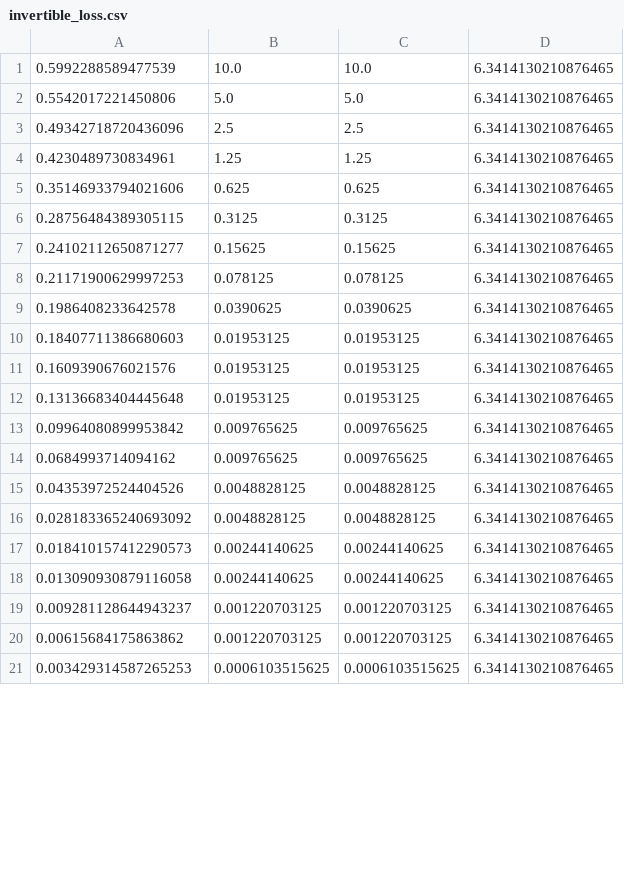
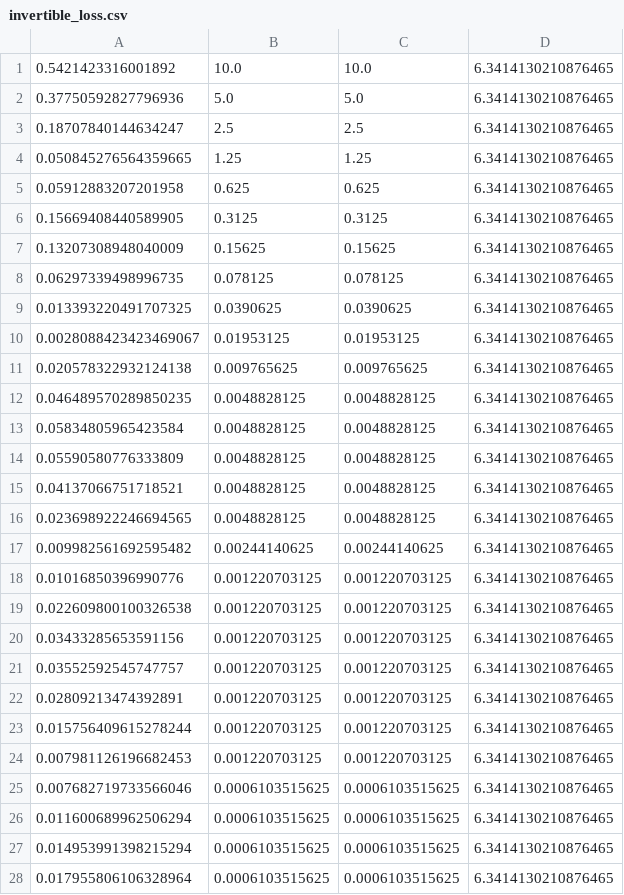
Before and after one commit to safwanhossain/grad_constraints, a CSV file: code/results/invertible_loss.csv, drawn as a sheet; only a part is shown; the diff covers the shown part only.

```diff
--- a/code/results/invertible_loss.csv
+++ b/code/results/invertible_loss.csv
@@ -1,21 +1,28 @@
-0.5992288589477539,10.0,10.0,6.3414130210876465
-0.5542017221450806,5.0,5.0,6.3414130210876465
-0.49342718720436096,2.5,2.5,6.3414130210876465
-0.4230489730834961,1.25,1.25,6.3414130210876465
-0.35146933794021606,0.625,0.625,6.3414130210876465
-0.28756484389305115,0.3125,0.3125,6.3414130210876465
-0.24102112650871277,0.15625,0.15625,6.3414130210876465
-0.21171900629997253,0.078125,0.078125,6.3414130210876465
-0.1986408233642578,0.0390625,0.0390625,6.3414130210876465
-0.18407711386680603,0.01953125,0.01953125,6.3414130210876465
-0.1609390676021576,0.01953125,0.01953125,6.3414130210876465
-0.13136683404445648,0.01953125,0.01953125,6.3414130210876465
-0.09964080899953842,0.009765625,0.009765625,6.3414130210876465
-0.0684993714094162,0.009765625,0.009765625,6.3414130210876465
-0.04353972524404526,0.0048828125,0.0048828125,6.3414130210876465
-0.028183365240693092,0.0048828125,0.0048828125,6.3414130210876465
-0.018410157412290573,0.00244140625,0.00244140625,6.3414130210876465
-0.013090930879116058,0.00244140625,0.00244140625,6.3414130210876465
-0.009281128644943237,0.001220703125,0.001220703125,6.3414130210876465
-0.00615684175863862,0.001220703125,0.001220703125,6.3414130210876465
-0.003429314587265253,0.0006103515625,0.0006103515625,6.3414130210876465
+0.5421423316001892,10.0,10.0,6.3414130210876465
+0.37750592827796936,5.0,5.0,6.3414130210876465
+0.18707840144634247,2.5,2.5,6.3414130210876465
+0.050845276564359665,1.25,1.25,6.3414130210876465
+0.05912883207201958,0.625,0.625,6.3414130210876465
+0.15669408440589905,0.3125,0.3125,6.3414130210876465
+0.13207308948040009,0.15625,0.15625,6.3414130210876465
+0.06297339498996735,0.078125,0.078125,6.3414130210876465
+0.013393220491707325,0.0390625,0.0390625,6.3414130210876465
+0.0028088423423469067,0.01953125,0.01953125,6.3414130210876465
+0.020578322932124138,0.009765625,0.009765625,6.3414130210876465
+0.046489570289850235,0.0048828125,0.0048828125,6.3414130210876465
+0.05834805965423584,0.0048828125,0.0048828125,6.3414130210876465
+0.05590580776333809,0.0048828125,0.0048828125,6.3414130210876465
+0.04137066751718521,0.0048828125,0.0048828125,6.3414130210876465
+0.023698922246694565,0.0048828125,0.0048828125,6.3414130210876465
+0.009982561692595482,0.00244140625,0.00244140625,6.3414130210876465
+0.01016850396990776,0.001220703125,0.001220703125,6.3414130210876465
+0.022609800100326538,0.001220703125,0.001220703125,6.3414130210876465
+0.03433285653591156,0.001220703125,0.001220703125,6.3414130210876465
+0.03552592545747757,0.001220703125,0.001220703125,6.3414130210876465
+0.02809213474392891,0.001220703125,0.001220703125,6.3414130210876465
+0.015756409615278244,0.001220703125,0.001220703125,6.3414130210876465
+0.007981126196682453,0.001220703125,0.001220703125,6.3414130210876465
+0.007682719733566046,0.0006103515625,0.0006103515625,6.3414130210876465
+0.011600689962506294,0.0006103515625,0.0006103515625,6.3414130210876465
+0.014953991398215294,0.0006103515625,0.0006103515625,6.3414130210876465
+0.017955806106328964,0.0006103515625,0.0006103515625,6.3414130210876465
```
Also changed, not shown: 18 added rows and 4 edited cells elsewhere in this file, code/results/invertible_graph_-1.csv, code/results/invertible_graph_0.csv, 11 other files.
